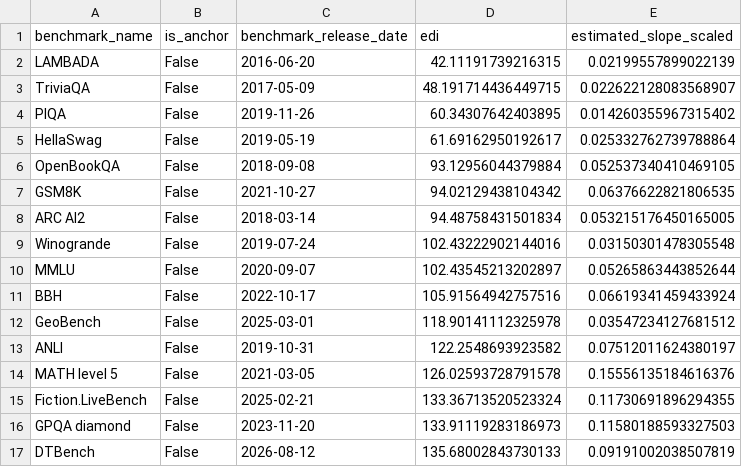
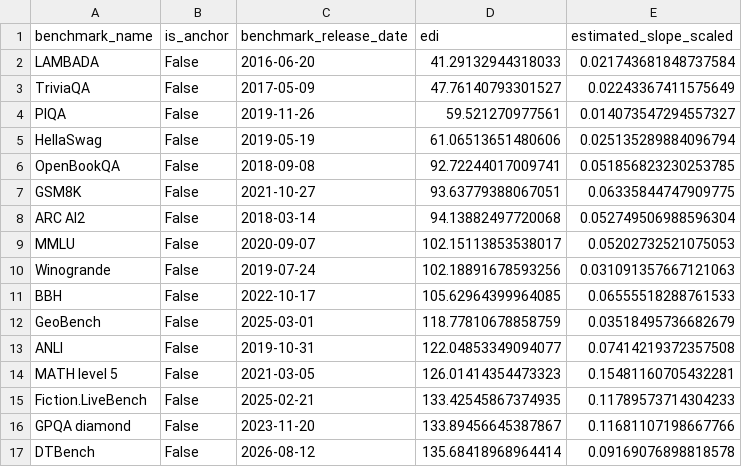
Before and after one commit to tecunningham/eci-benchmark-logodds, a CSV file: data/epoch/edi_scores.csv, drawn as a sheet; only a part is shown; the diff covers the shown part only.

```diff
--- a/data/epoch/edi_scores.csv
+++ b/data/epoch/edi_scores.csv
@@ -1,17 +1,17 @@
 benchmark_name,is_anchor,benchmark_release_date,edi,estimated_slope_scaled
-LAMBADA,False,2016-06-20,42.11191739216315,0.02199557899022139
-TriviaQA,False,2017-05-09,48.191714436449715,0.022622128083568907
-PIQA,False,2019-11-26,60.34307642403895,0.014260355967315402
-HellaSwag,False,2019-05-19,61.69162950192617,0.025332762739788864
-OpenBookQA,False,2018-09-08,93.12956044379884,0.052537340410469105
-GSM8K,False,2021-10-27,94.02129438104342,0.06376622821806535
-ARC AI2,False,2018-03-14,94.48758431501834,0.053215176450165005
-Winogrande,False,2019-07-24,102.43222902144016,0.03150301478305548
-MMLU,False,2020-09-07,102.43545213202897,0.05265863443852644
-BBH,False,2022-10-17,105.91564942757516,0.06619341459433924
-GeoBench,False,2025-03-01,118.90141112325978,0.03547234127681512
-ANLI,False,2019-10-31,122.2548693923582,0.07512011624380197
-MATH level 5,False,2021-03-05,126.02593728791578,0.15556135184616376
-Fiction.LiveBench,False,2025-02-21,133.36713520523324,0.11730691896294355
-GPQA diamond,False,2023-11-20,133.91119283186973,0.11580188593327503
-DTBench,False,2026-08-12,135.68002843730133,0.09191002038507819
+LAMBADA,False,2016-06-20,41.29132944318033,0.021743681848737584
+TriviaQA,False,2017-05-09,47.76140793301527,0.02243367411575649
+PIQA,False,2019-11-26,59.521270977561,0.014073547294557327
+HellaSwag,False,2019-05-19,61.06513651480606,0.025135289884096794
+OpenBookQA,False,2018-09-08,92.72244017009741,0.051856823230253785
+GSM8K,False,2021-10-27,93.63779388067051,0.06335844747909775
+ARC AI2,False,2018-03-14,94.13882497720068,0.052749506988596304
+MMLU,False,2020-09-07,102.15113853538017,0.05202732521075053
+Winogrande,False,2019-07-24,102.18891678593256,0.031091357667121063
+BBH,False,2022-10-17,105.62964399964085,0.06555518288761533
+GeoBench,False,2025-03-01,118.77810678858759,0.03518495736682679
+ANLI,False,2019-10-31,122.04853349094077,0.07414219372357508
+MATH level 5,False,2021-03-05,126.01414354473323,0.15481160705432281
+Fiction.LiveBench,False,2025-02-21,133.42545867374935,0.11789573714304233
+GPQA diamond,False,2023-11-20,133.89456645387867,0.11681107198667766
+DTBench,False,2026-08-12,135.68418968964414,0.09169076898818578
```
Also changed, not shown: 1 added row, 1 removed row and 80 edited cells elsewhere in this file, data/epoch/eci_scores.csv, data/epoch/processed_data_for_eci.csv, 8 other files.
